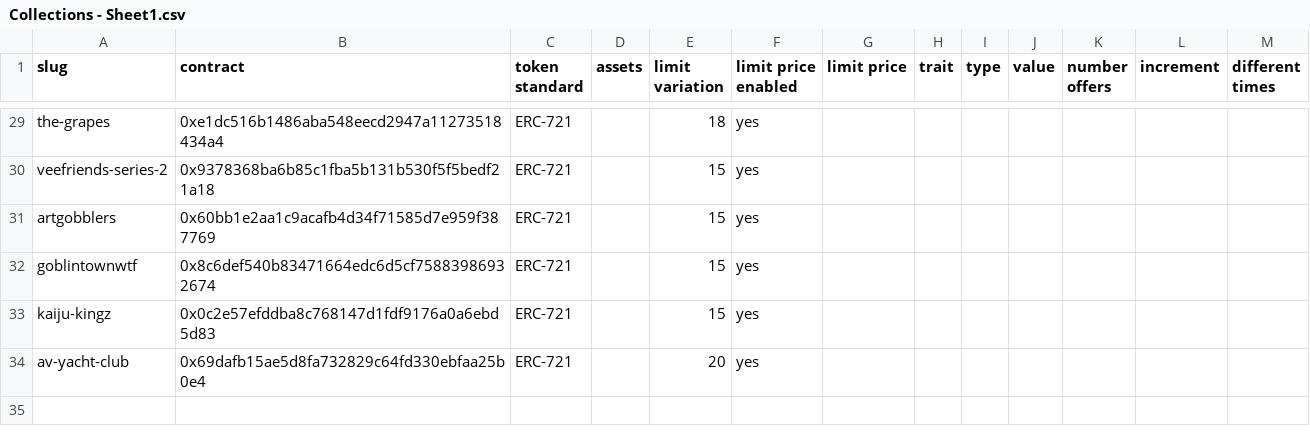
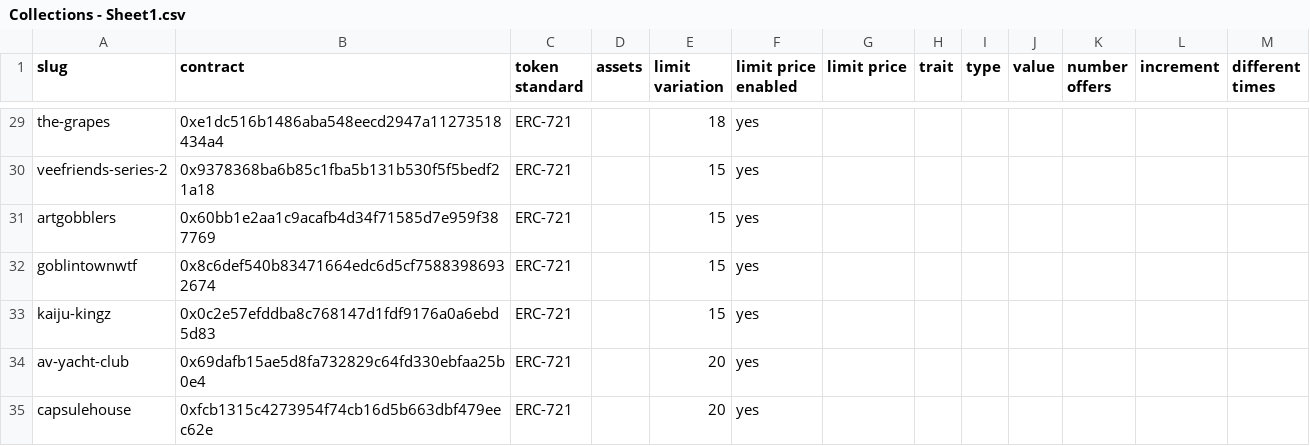
Before and after one commit to johnydev23/Opensea_automated_actions, a CSV file: Collections - Sheet1.csv, drawn as a sheet; only a part is shown, gaps mark what is left out; the diff names each change by its address in the sheet, - before the commit and + after, or states it on an @@ line.

Commit message:
Update Collections - Sheet1.csv

```diff
--- a/Collections - Sheet1.csv
+++ b/Collections - Sheet1.csv
+row 35: capsulehouse | 0xfcb1315c4273954f74cb16d5b663dbf479eec62e | ERC-721 |  | 20 | yes
```
